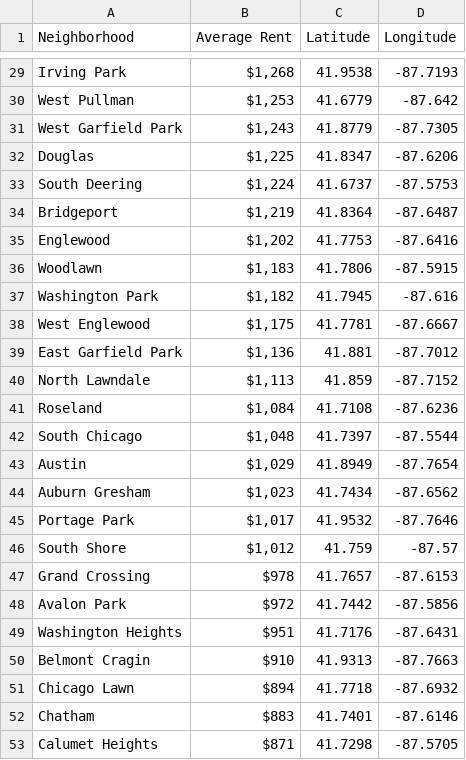
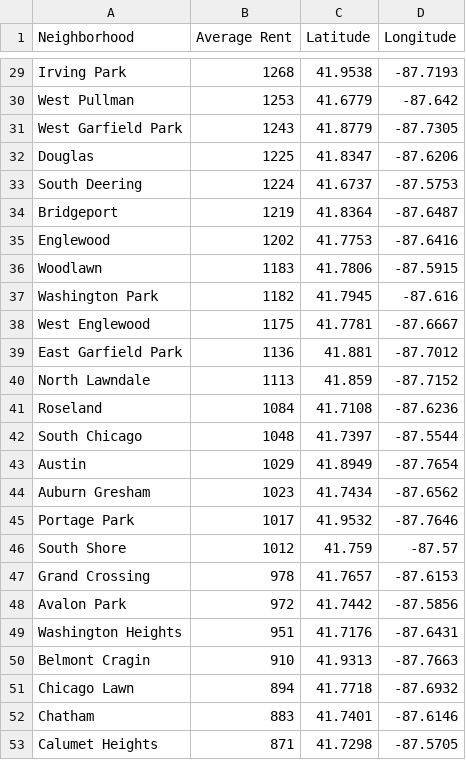
Before and after one commit to aljohnsonex/Coursera_Capstone, a CSV file: Chicago Housing.csv, drawn as a sheet; only a part is shown, gaps mark what is left out; the diff covers the shown part only; the diff names each change by its address in the sheet, - before the commit and + after, or states it on an @@ line.

```diff
--- a/Chicago Housing.csv
+++ b/Chicago Housing.csv
-B29 (Average Rent): $1,268
+B29 (Average Rent): 1268
-B30 (Average Rent): $1,253
+B30 (Average Rent): 1253
-B31 (Average Rent): $1,243
+B31 (Average Rent): 1243
-B32 (Average Rent): $1,225
+B32 (Average Rent): 1225
-B33 (Average Rent): $1,224
+B33 (Average Rent): 1224
-B34 (Average Rent): $1,219
+B34 (Average Rent): 1219
-B35 (Average Rent): $1,202
+B35 (Average Rent): 1202
-B36 (Average Rent): $1,183
+B36 (Average Rent): 1183
-B37 (Average Rent): $1,182
+B37 (Average Rent): 1182
-B38 (Average Rent): $1,175
+B38 (Average Rent): 1175
-B39 (Average Rent): $1,136
+B39 (Average Rent): 1136
-B40 (Average Rent): $1,113
+B40 (Average Rent): 1113
-B41 (Average Rent): $1,084
+B41 (Average Rent): 1084
-B42 (Average Rent): $1,048
+B42 (Average Rent): 1048
-B43 (Average Rent): $1,029
+B43 (Average Rent): 1029
-B44 (Average Rent): $1,023
+B44 (Average Rent): 1023
-B45 (Average Rent): $1,017
+B45 (Average Rent): 1017
-B46 (Average Rent): $1,012
+B46 (Average Rent): 1012
-B47 (Average Rent): $978
+B47 (Average Rent): 978
-B48 (Average Rent): $972
+B48 (Average Rent): 972
-B49 (Average Rent): $951
+B49 (Average Rent): 951
-B50 (Average Rent): $910
+B50 (Average Rent): 910
-B51 (Average Rent): $894
+B51 (Average Rent): 894
-B52 (Average Rent): $883
+B52 (Average Rent): 883
-B53 (Average Rent): $871
+B53 (Average Rent): 871
```
Also changed, not shown: 27 edited cells elsewhere in this file.
